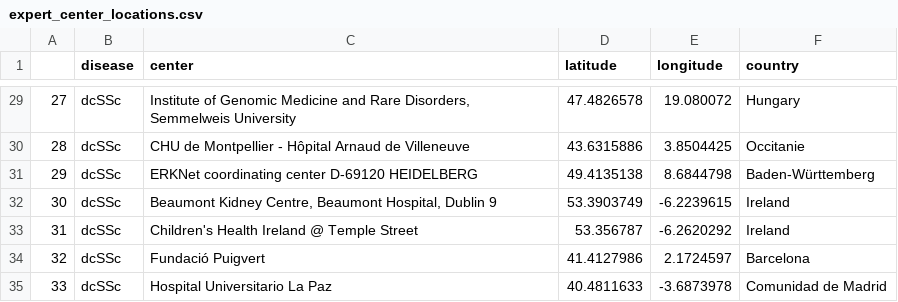
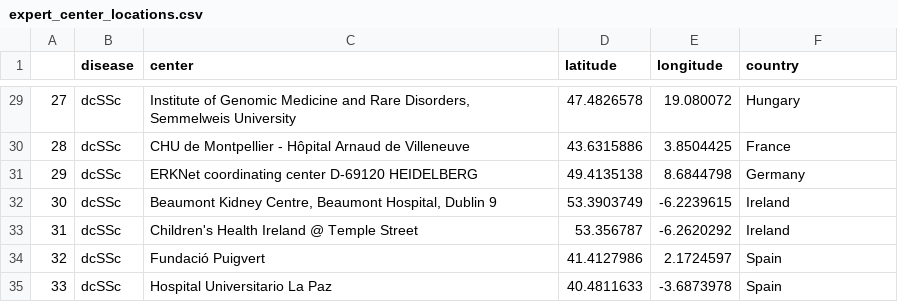
Before and after one commit to JacobBumgarner/r_education, a CSV file: shiny/ssc_pd_clinics_app/data/expert_center_locations.csv, drawn as a sheet; only a part is shown, gaps mark what is left out; the diff covers the shown part only.

```diff
--- a/shiny/ssc_pd_clinics_app/data/expert_center_locations.csv
+++ b/shiny/ssc_pd_clinics_app/data/expert_center_locations.csv
@@ -29,7 +29,7 @@
 27,dcSSc,"Institute of Genomic Medicine and Rare Disorders, Semmelweis University",47.4826578,19.080072,Hungary
-28,dcSSc,CHU de Montpellier - Hôpital Arnaud de Villeneuve,43.6315886,3.8504425,Occitanie
-29,dcSSc,ERKNet coordinating center D-69120 HEIDELBERG,49.4135138,8.6844798,Baden-Württemberg
+28,dcSSc,CHU de Montpellier - Hôpital Arnaud de Villeneuve,43.6315886,3.8504425,France
+29,dcSSc,ERKNet coordinating center D-69120 HEIDELBERG,49.4135138,8.6844798,Germany
 30,dcSSc,"Beaumont Kidney Centre, Beaumont Hospital, Dublin 9",53.3903749,-6.2239615,Ireland
 31,dcSSc,Children's Health Ireland @ Temple Street,53.356787,-6.2620292,Ireland
-32,dcSSc,Fundació Puigvert,41.4127986,2.1724597,Barcelona
-33,dcSSc,Hospital Universitario La Paz,40.4811633,-3.6873978,Comunidad de Madrid
+32,dcSSc,Fundació Puigvert,41.4127986,2.1724597,Spain
+33,dcSSc,Hospital Universitario La Paz,40.4811633,-3.6873978,Spain
```
Also changed, not shown: 19 edited cells elsewhere in this file, 1 other file.
